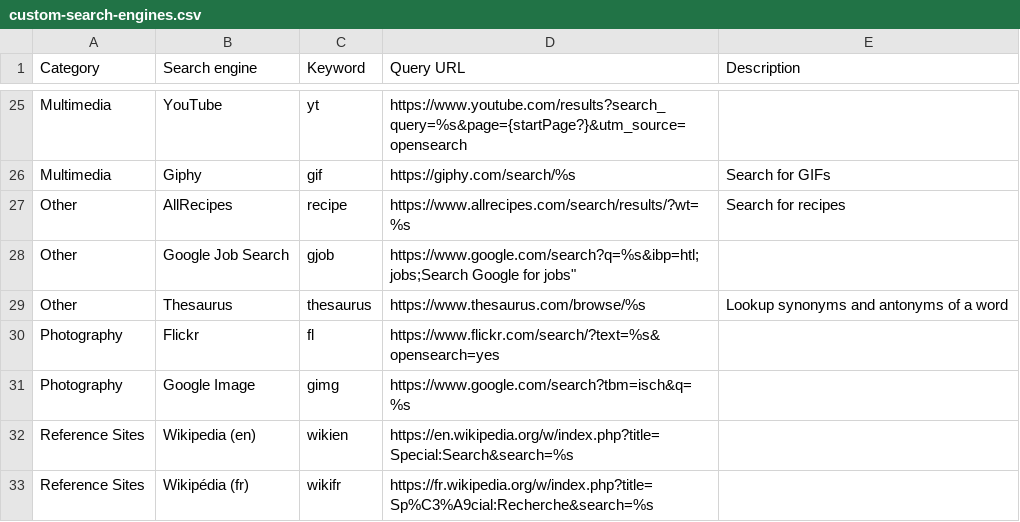
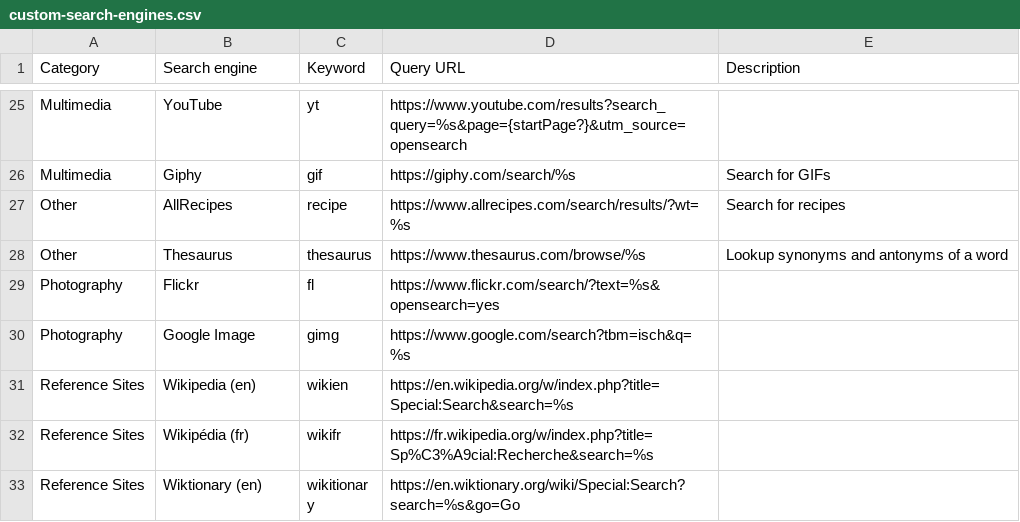
Before and after one commit to scriptingislife/Awesome-Custom-Search-Engines, a CSV file: custom-search-engines.csv, drawn as a sheet; only a part is shown, gaps mark what is left out; the shorter side is filled out with more unchanged rows; the diff names each change by its address in the sheet, - before the commit and + after, or states it on an @@ line.

Commit message:
Update custom-search-engines.csv

```diff
--- a/custom-search-engines.csv
+++ b/custom-search-engines.csv
-row 28: Other | Google Job Search | gjob | https://www.google.com/search?q=%s&ibp=htl;jobs;Search Google for jobs"
```
